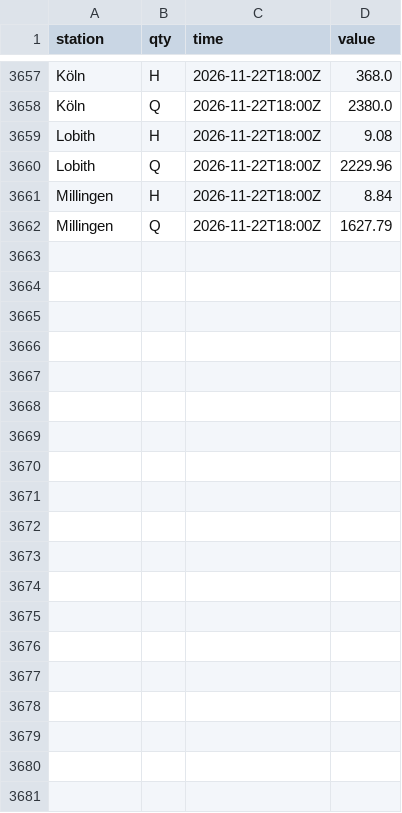
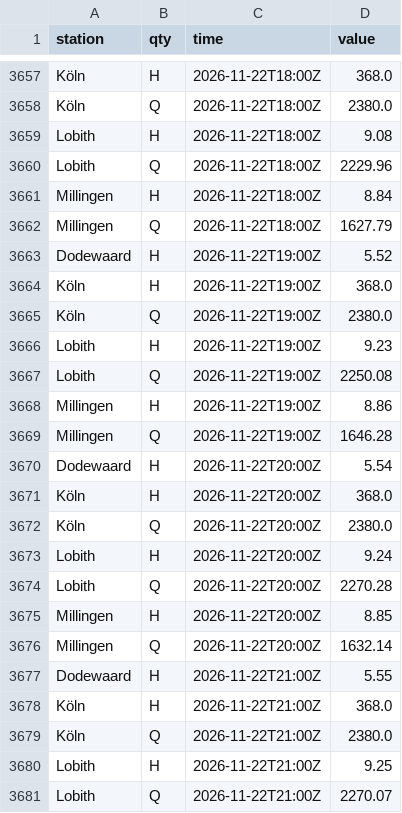
Before and after one commit to JuliOver202/rhine-monitor, a CSV file: data/observations/2026-11.csv, drawn as a sheet; only a part is shown, gaps mark what is left out; the diff covers the shown part only.

```diff
--- a/data/observations/2026-11.csv
+++ b/data/observations/2026-11.csv
@@ -3662 +3662,20 @@ Millingen,H,2026-11-22T18:00Z,8.84
 Millingen,Q,2026-11-22T18:00Z,1627.79
+Dodewaard,H,2026-11-22T19:00Z,5.52
+Köln,H,2026-11-22T19:00Z,368.0
+Köln,Q,2026-11-22T19:00Z,2380.0
+Lobith,H,2026-11-22T19:00Z,9.23
+Lobith,Q,2026-11-22T19:00Z,2250.08
+Millingen,H,2026-11-22T19:00Z,8.86
+Millingen,Q,2026-11-22T19:00Z,1646.28
+Dodewaard,H,2026-11-22T20:00Z,5.54
+Köln,H,2026-11-22T20:00Z,368.0
+Köln,Q,2026-11-22T20:00Z,2380.0
+Lobith,H,2026-11-22T20:00Z,9.24
+Lobith,Q,2026-11-22T20:00Z,2270.28
+Millingen,H,2026-11-22T20:00Z,8.85
+Millingen,Q,2026-11-22T20:00Z,1632.14
+Dodewaard,H,2026-11-22T21:00Z,5.55
+Köln,H,2026-11-22T21:00Z,368.0
+Köln,Q,2026-11-22T21:00Z,2380.0
+Lobith,H,2026-11-22T21:00Z,9.25
+Lobith,Q,2026-11-22T21:00Z,2270.07
```
Also changed, not shown: 23 added rows elsewhere in this file.
